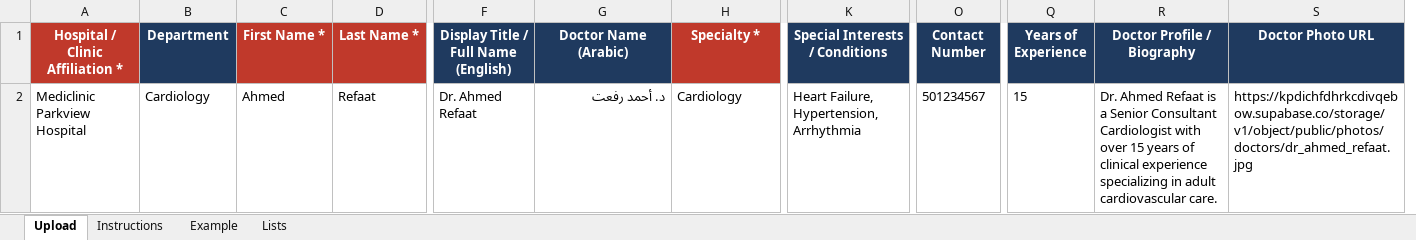
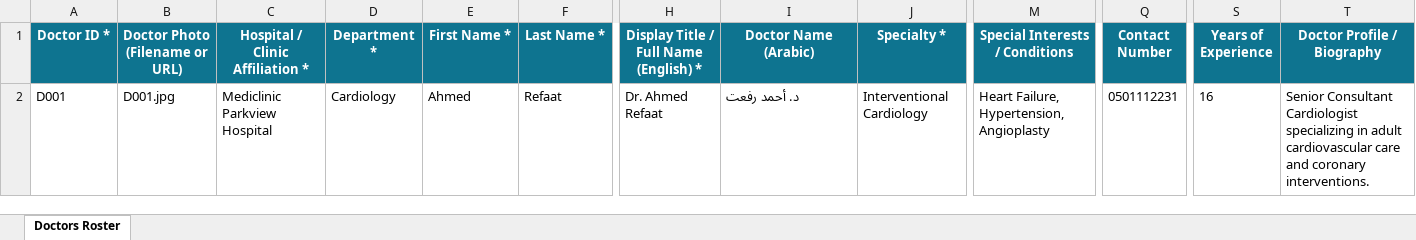
Before and after one commit to ajmal-mubarak/meetadr, an Excel workbook: Sample_Bulk_Doctors_Empty.xlsx, sheet Doctors Roster, drawn as a sheet; only a part is shown, gaps mark what is left out; values as stored, in another font and other column widths than the file's, no borders; removed rows and columns are numbered as before the commit, all else as after; the diff covers the shown part only; the diff names each change by its address in the sheet, - before the commit and + after, or states it on an @@ line.

Commit message:
feat(importer): standardize empty doctor template and unify photo filename/url support

```diff
--- a/Sample_Bulk_Doctors_Empty.xlsx (sheet Doctors Roster)
+++ b/Sample_Bulk_Doctors_Empty.xlsx (sheet Doctors Roster)
-sheet tab: Upload
+sheet tab: Doctors Roster
-sheet tab: Instructions
-sheet tab: Example
-sheet tab: Lists
+column A (Doctor ID *), row 2: D001
+column B (Doctor Photo (Filename or URL)), row 2: D001.jpg
-column S (Doctor Photo URL), row 2: https://kpdichfdhrkcdivqebow.supabase.co/storage/v1/object/public/photos/doctors/dr_ahmed_refaat.jpg
-C1 fill: #C0392B
+C1 fill: #0E7490
-D1: Department
+D1: Department *
-D1 fill: #1F3A5F
+D1 fill: #0E7490
-E1:F1 fill: #C0392B
+E1:F1 fill: #0E7490
-H1: Display Title / Full Name (English)
+H1: Display Title / Full Name (English) *
-H1:I1 fill: #1F3A5F
+H1:I1 fill: #0E7490
-J1 fill: #C0392B
+J1 fill: #0E7490
-M1:T1 fill: #1F3A5F
+M1:T1 fill: #0E7490
-I2 alignment: right
+I2 alignment: left
-J2 (Specialty *): Cardiology
+J2 (Specialty *): Interventional Cardiology
-M2 (Special Interests / Conditions): Heart Failure, Hypertension, Arrhythmia
+M2 (Special Interests / Conditions): Heart Failure, Hypertension, Angioplasty
-Q2 (Contact Number): 501234567
+Q2 (Contact Number): 0501112231
-S2 (Years of Experience): 15
+S2 (Years of Experience): 16
-T2 (Doctor Profile / Biography): Dr. Ahmed Refaat is a Senior Consultant Cardiologist with over 15 years of clinical experience specializing in adult cardiovascular care.
+T2 (Doctor Profile / Biography): Senior Consultant Cardiologist specializing in adult cardiovascular care and coronary interventions.
```
Also changed, not shown: cell formats elsewhere in this sheet, backend/Sample_Bulk_Doctors_Empty.xlsx, frontend/public/templates/Sample_Bulk_Doctors_Empty.xlsx, 3 other files.
